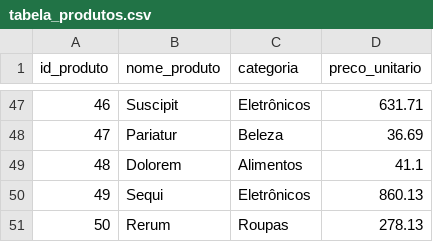
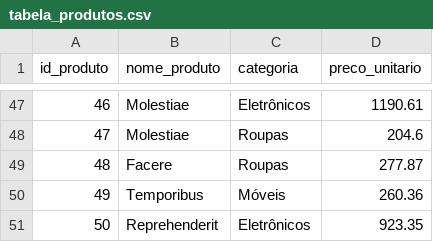
Before and after one commit to lvgalvao/IntensivoSQLnoDatabricks, a CSV file: data/tabela_produtos.csv, drawn as a sheet; only a part is shown, gaps mark what is left out; the diff covers the shown part only.

```diff
--- a/data/tabela_produtos.csv
+++ b/data/tabela_produtos.csv
@@ -47,5 +47,5 @@ id_produto,nome_produto,categoria,preco_unitario
-46,Suscipit,Eletrônicos,631.71
-47,Pariatur,Beleza,36.69
-48,Dolorem,Alimentos,41.1
-49,Sequi,Eletrônicos,860.13
-50,Rerum,Roupas,278.13
+46,Molestiae,Eletrônicos,1190.61
+47,Molestiae,Roupas,204.6
+48,Facere,Roupas,277.87
+49,Temporibus,Móveis,260.36
+50,Reprehenderit,Eletrônicos,923.35
```
Also changed, not shown: 127 edited cells elsewhere in this file, data/tabela_clientes.csv, 2 other files.
